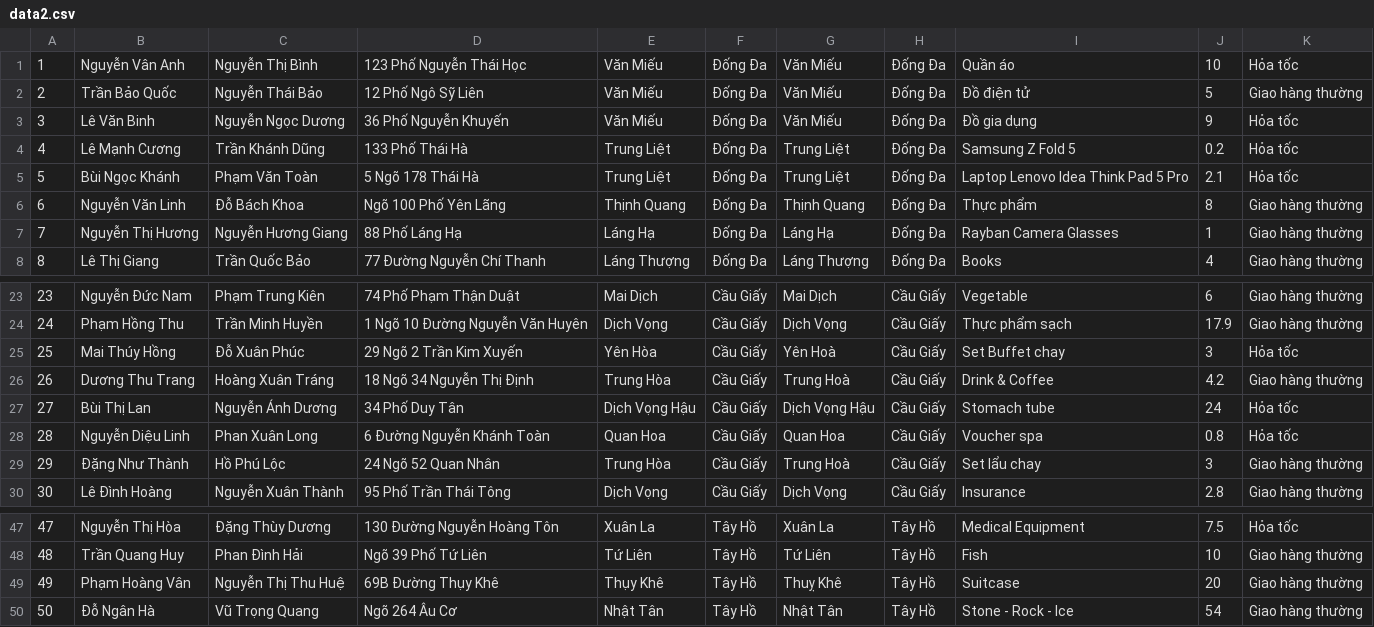
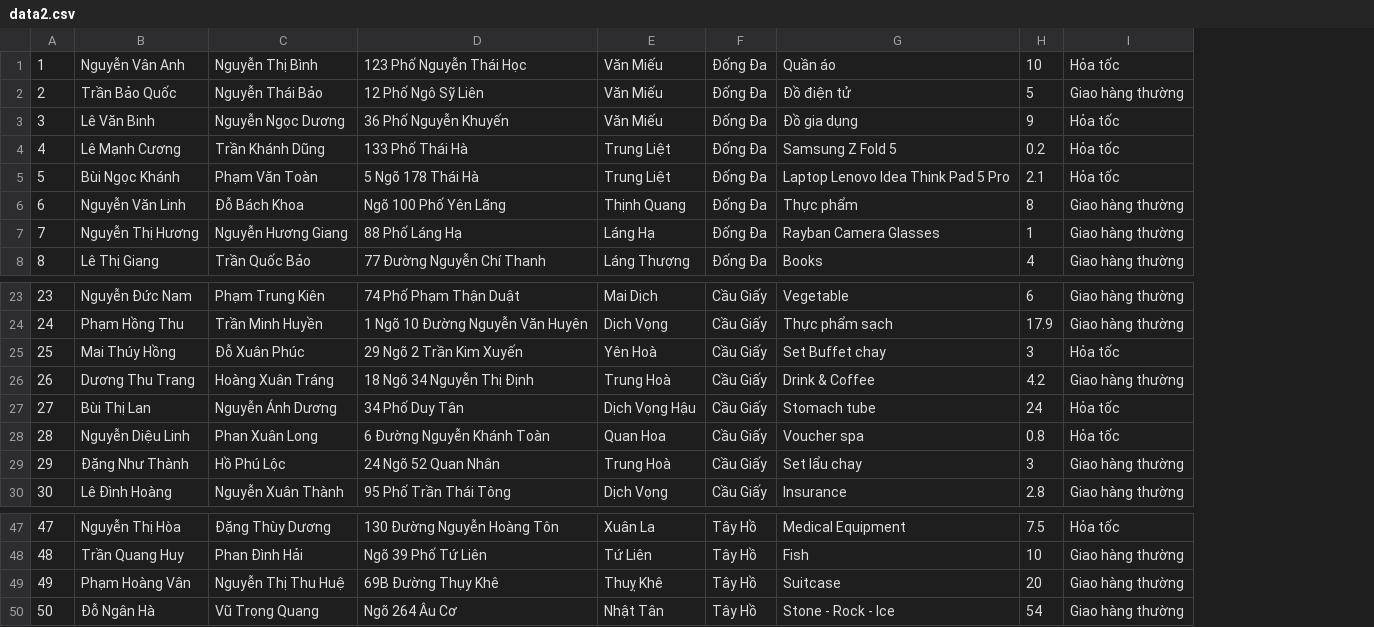
Before and after one commit to viet12012003/ProjectTSP, a CSV file: data2.csv, drawn as a sheet; only a part is shown, gaps mark what is left out; the diff names each change by its address in the sheet, - before the commit and + after, or states it on an @@ line.

Commit message:
commit file test csv more complete

```diff
--- a/data2.csv
+++ b/data2.csv
-column G, rows 1-8: Văn Miếu | Văn Miếu | Văn Miếu | Trung Liệt | Trung Liệt | Thịnh Quang | Láng Hạ | Láng Thượng; rows 23-30: Mai Dịch | Dịch Vọng | Yên Hoà | Trung Hoà | Dịch Vọng Hậu | Quan Hoa | Trung Hoà | Dịch Vọng; rows 47-50: Xuân La | Tứ Liên | Thuỵ Khê | Nhật Tân
-column H, rows 1-8: all Đống Đa; rows 23-30: all Cầu Giấy; rows 47-50: all Tây Hồ
-E25: Yên Hòa
+E25: Yên Hoà
-E26: Trung Hòa
+E26: Trung Hoà
-E29: Trung Hòa
+E29: Trung Hoà
-E49: Thụy Khê
+E49: Thuỵ Khê
```
